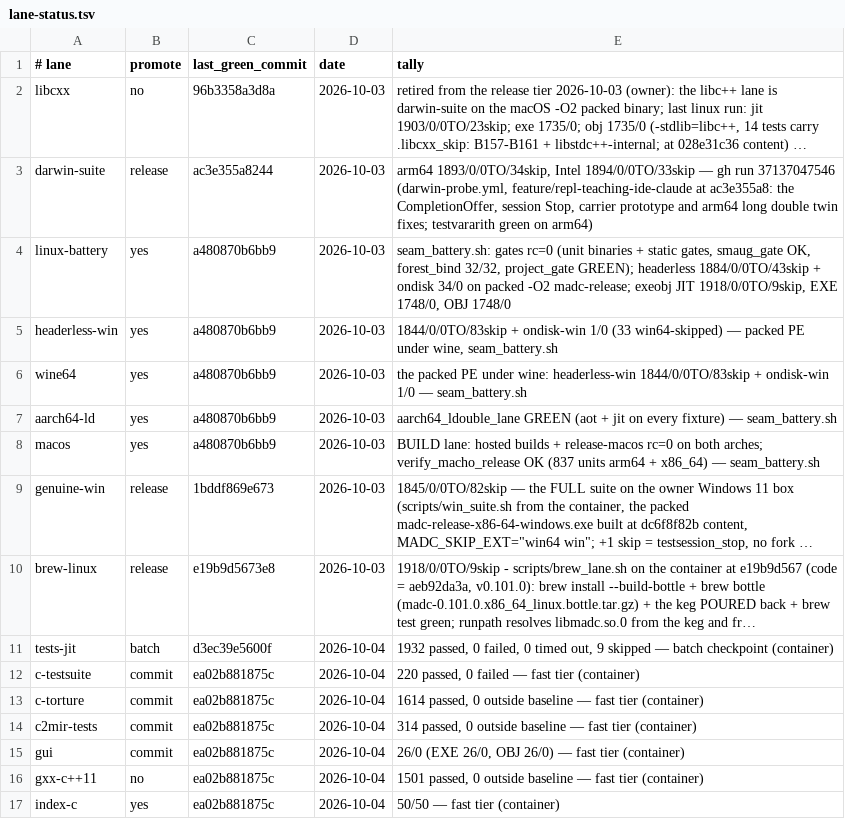
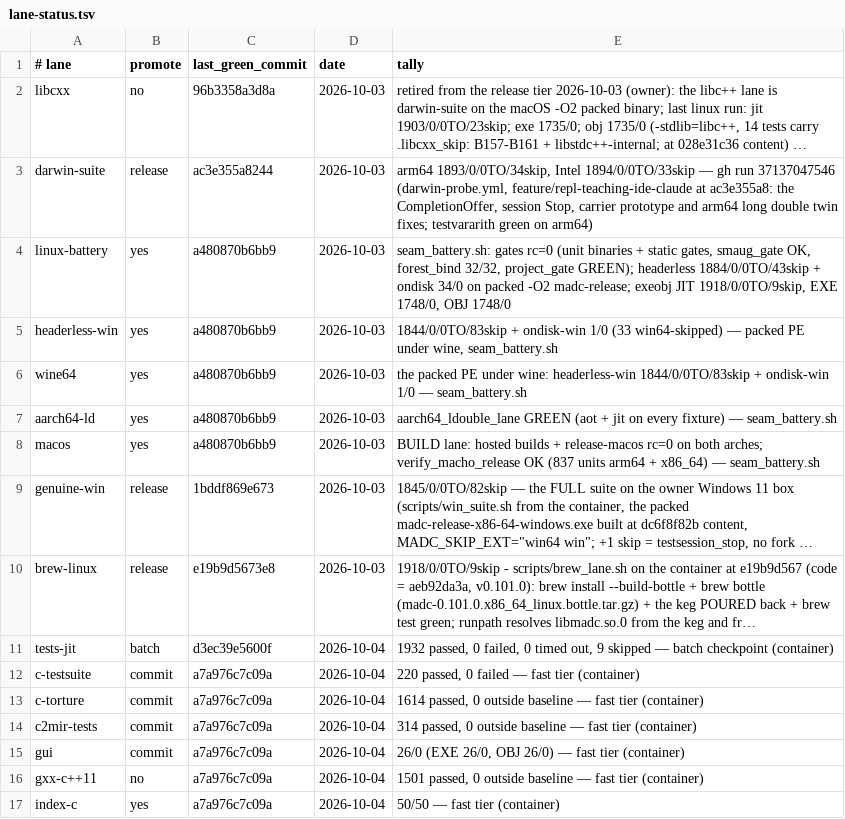
Before and after one commit to derekbsnider/madc, a TSV file: docs/lane-status.tsv, drawn as a sheet; long unchanged cells end in …; the diff names each change by its address in the sheet, - before the commit and + after, or states it on an @@ line.

```diff
--- a/docs/lane-status.tsv
+++ b/docs/lane-status.tsv
-C12:C17 (last_green_commit): ea02b881875c
+C12:C17 (last_green_commit): a7a976c7c09a
```
